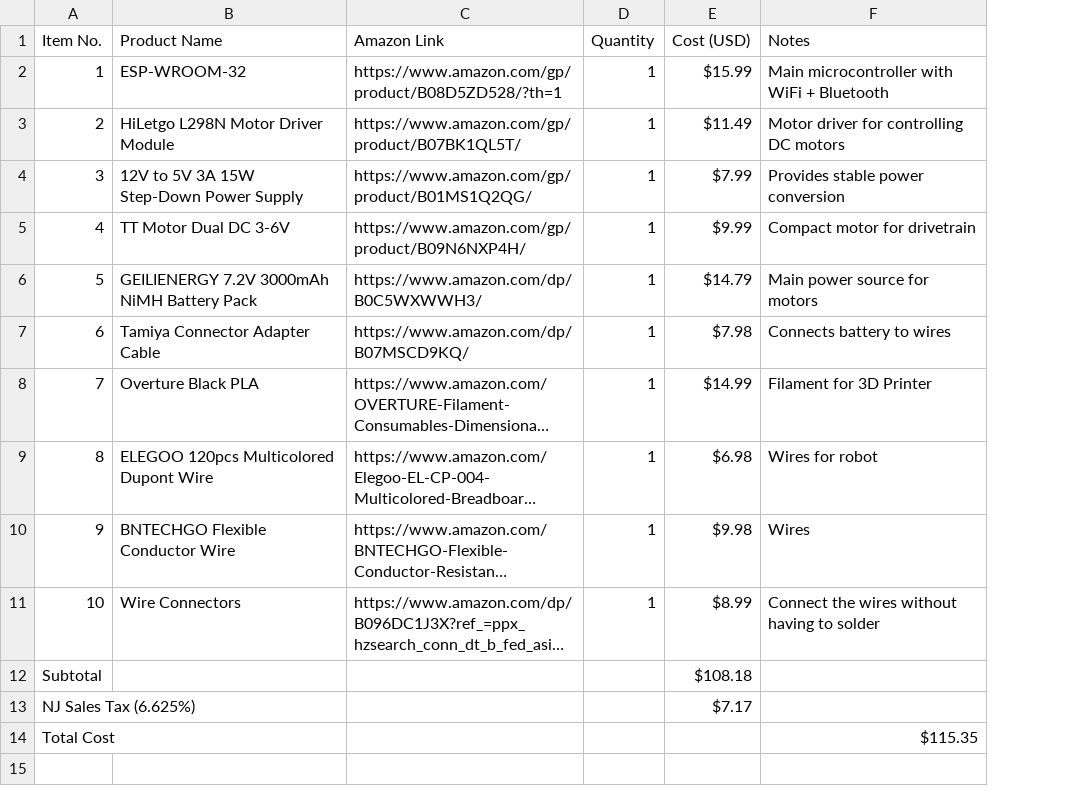
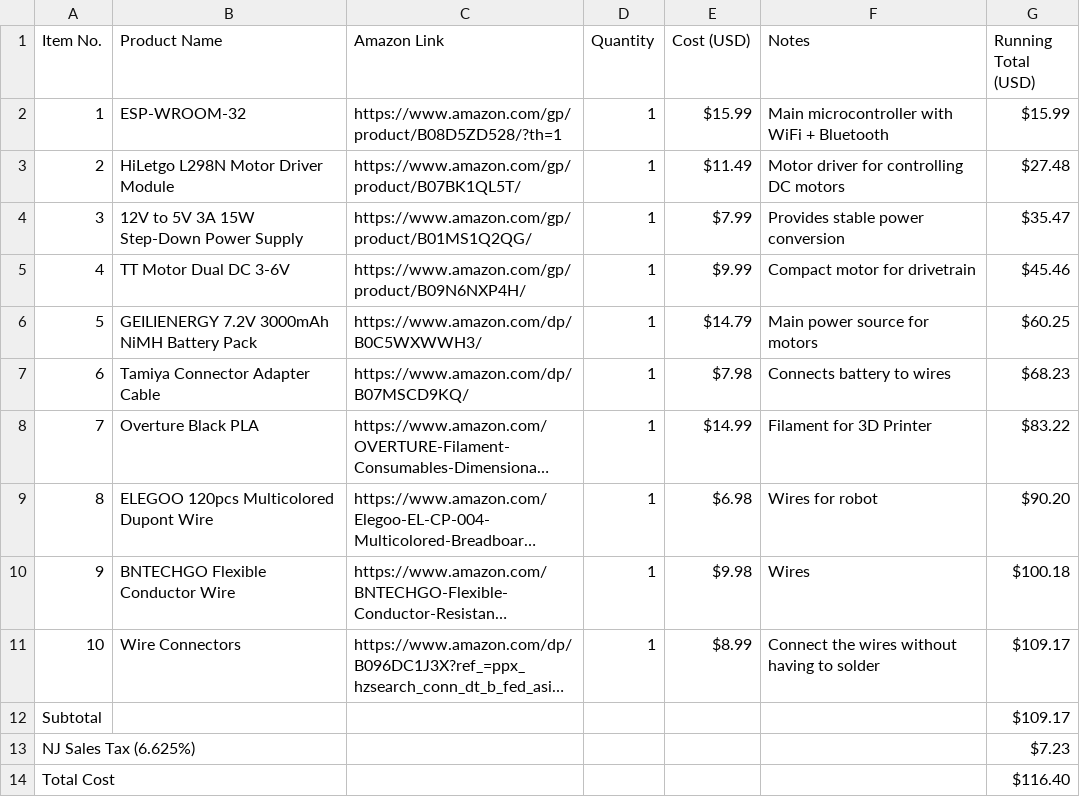
Before and after one commit to Kings-Indian/MyFirstRobotCAD, a CSV file: BOM.csv, drawn as a sheet; long unchanged cells end in …; the diff names each change by its address in the sheet, - before the commit and + after, or states it on an @@ line.

Commit message:
Update BOM.csv

```diff
--- a/BOM.csv
+++ b/BOM.csv
+column G (Running Total (USD)), rows 2-14: $15.99 | $27.48 | $35.47 | $45.46 | $60.25 | $68.23 | $83.22 | $90.20 | $100.18 | $109.17 | $109.17 | $7.23 | $116.40
-E12 (Cost (USD)): $108.18
+E12 (Cost (USD)): (empty)
-E13 (Cost (USD)): $7.17
+E13 (Cost (USD)): (empty)
-F14 (Notes): $115.35
+F14 (Notes): (empty)
```
